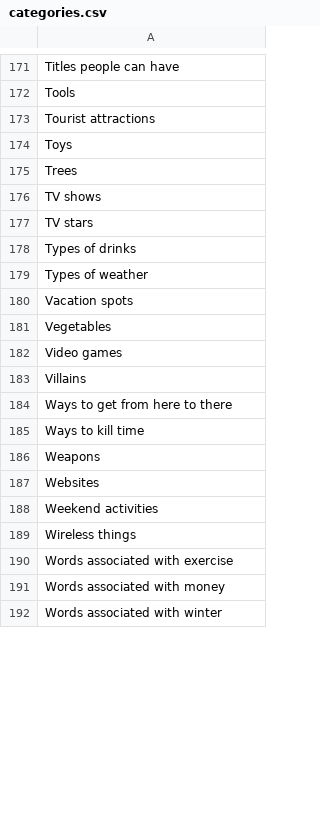
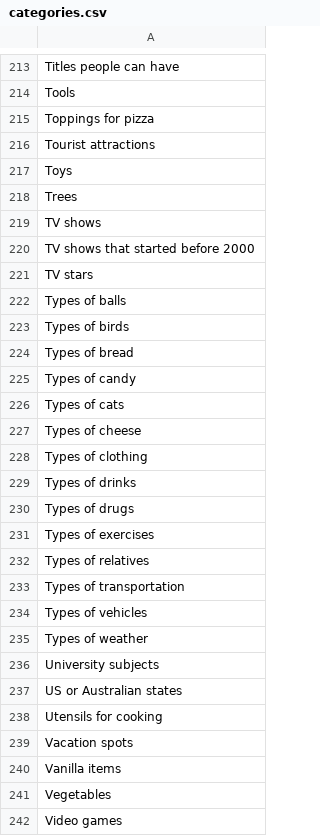
Before and after one commit to olliechick/scattergories, a CSV file: src/assets/categories.csv, drawn as a sheet; only a part is shown, gaps mark what is left out; the shorter side is filled out with more unchanged rows; the diff covers the shown part only; the diff names each change by its address in the sheet, - before the commit and + after, or states it on an @@ line.

```diff
--- a/src/assets/categories.csv
+++ b/src/assets/categories.csv
+row 215: Toppings for pizza
+row 220: TV shows that started before 2000
+row 222: Types of balls
+row 223: Types of birds
+row 224: Types of bread
+row 225: Types of candy
+row 226: Types of cats
+row 227: Types of cheese
+row 228: Types of clothing
+row 230: Types of drugs
+row 231: Types of exercises
+row 232: Types of relatives
+row 233: Types of transportation
+row 234: Types of vehicles
+row 236: University subjects
+row 237: US or Australian states
+row 238: Utensils for cooking
+row 240: Vanilla items
```
Also changed, not shown: 44 added rows, 2 removed rows, 1 moved row and 9 edited cells elsewhere in this file.
